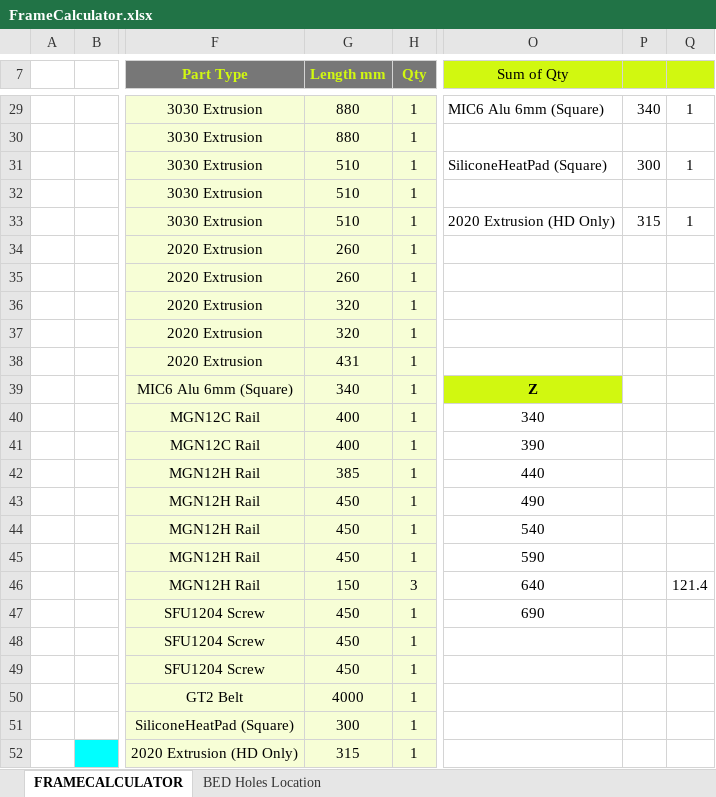
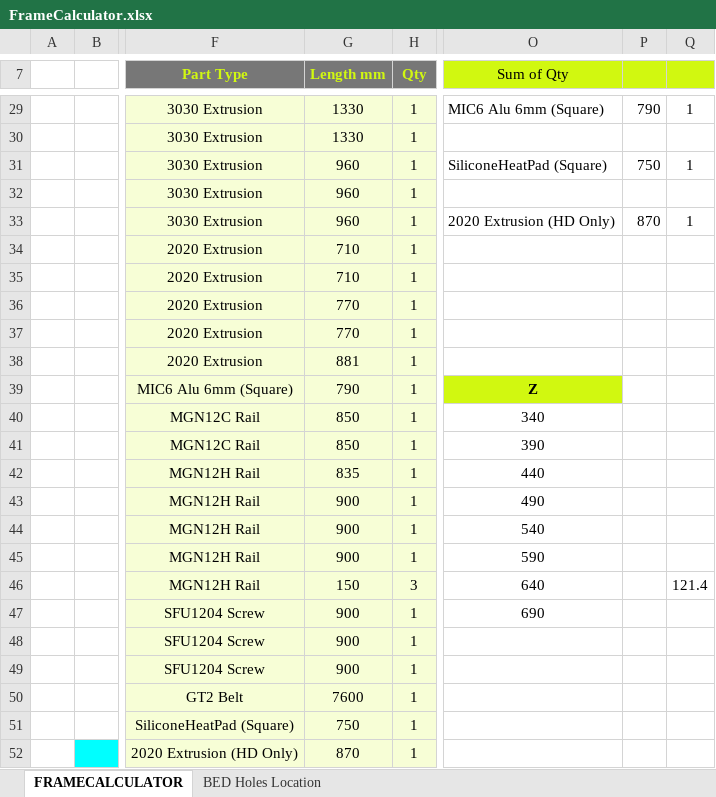
Before and after one commit to MirageC79/HevORT, an Excel workbook: FrameCalculator.xlsx, sheet FRAMECALCULATOR, drawn as a sheet; only a part is shown, gaps mark what is left out; values as stored, in another font and other column widths than the file's, no borders; charts and pictures not drawn; the diff covers the shown part only; the diff names each change by its address in the sheet, - before the commit and + after, or states it on an @@ line.

```diff
--- a/FrameCalculator.xlsx (sheet FRAMECALCULATOR)
+++ b/FrameCalculator.xlsx (sheet FRAMECALCULATOR)
-G29:G30 (Length mm): 880
+G29:G30 (Length mm): 1330
-P29: 340
+P29: 790
-G31:G33 (Length mm): 510
+G31:G33 (Length mm): 960
-P31: 300
+P31: 750
-P33: 315
+P33: 870
-G34:G35 (Length mm): 260
+G34:G35 (Length mm): 710
-G36:G37 (Length mm): 320
+G36:G37 (Length mm): 770
-G38 (Length mm): 431
+G38 (Length mm): 881
-G39 (Length mm): 340
+G39 (Length mm): 790
-G40:G41 (Length mm): 400
+G40:G41 (Length mm): 850
-G42 (Length mm): 385
+G42 (Length mm): 835
-G43:G45 (Length mm): 450
+G43:G45 (Length mm): 900
-G47:G49 (Length mm): 450
+G47:G49 (Length mm): 900
-G50 (Length mm): 4000
+G50 (Length mm): 7600
-G51 (Length mm): 300
+G51 (Length mm): 750
-G52 (Length mm): 315
+G52 (Length mm): 870
```
Also changed, not shown: 35 edited cells elsewhere in this sheet, sheet BED Holes Location, hidden cells, charts or pictures.
